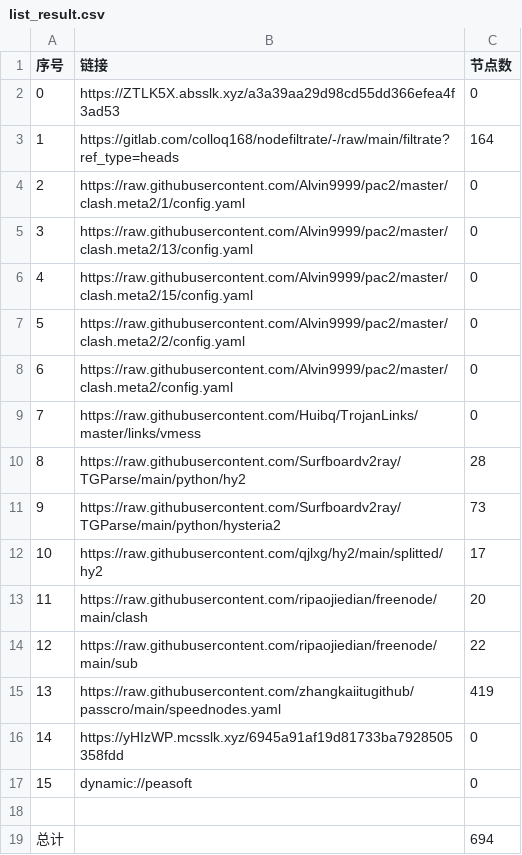
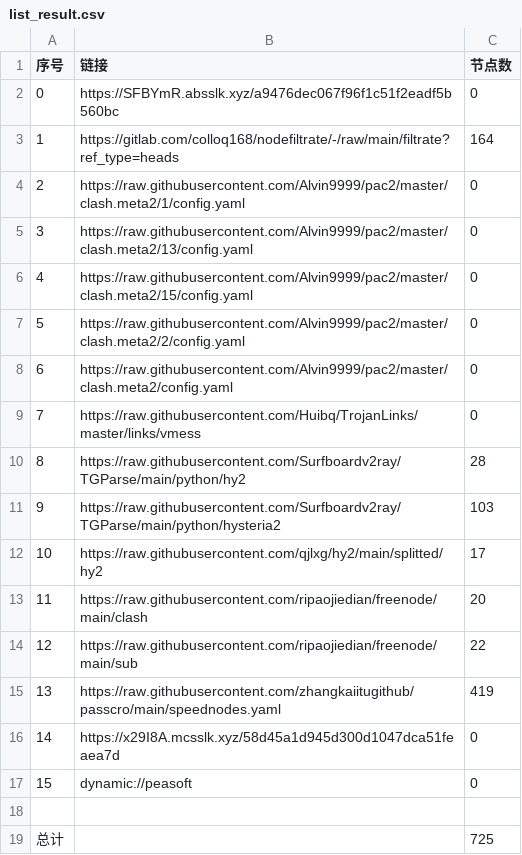
Before and after one commit to haygcao/NoMoreWalls, a CSV file: list_result.csv, drawn as a sheet.

```diff
--- a/list_result.csv
+++ b/list_result.csv
@@ -1,3 +1,3 @@
 序号,链接,节点数
-0,https://ZTLK5X.absslk.xyz/a3a39aa29d98cd55dd366efea4f3ad53,0
+0,https://SFBYmR.absslk.xyz/a9476dec067f96f1c51f2eadf5b560bc,0
 1,https://gitlab.com/colloq168/nodefiltrate/-/raw/main/filtrate?ref_type=heads,164
@@ -10,3 +10,3 @@
 8,https://raw.githubusercontent.com/Surfboardv2ray/TGParse/main/python/hy2,28
-9,https://raw.githubusercontent.com/Surfboardv2ray/TGParse/main/python/hysteria2,73
+9,https://raw.githubusercontent.com/Surfboardv2ray/TGParse/main/python/hysteria2,103
 10,https://raw.githubusercontent.com/qjlxg/hy2/main/splitted/hy2,17
@@ -15,5 +15,5 @@
 13,https://raw.githubusercontent.com/zhangkaiitugithub/passcro/main/speednodes.yaml,419
-14,https://yHIzWP.mcsslk.xyz/6945a91af19d81733ba7928505358fdd,0
+14,https://x29I8A.mcsslk.xyz/58d45a1d945d300d1047dca51feaea7d,0
 15,dynamic://peasoft,0
 
-总计,,694
+总计,,725
```
Also changed, not shown: 6 other files.
